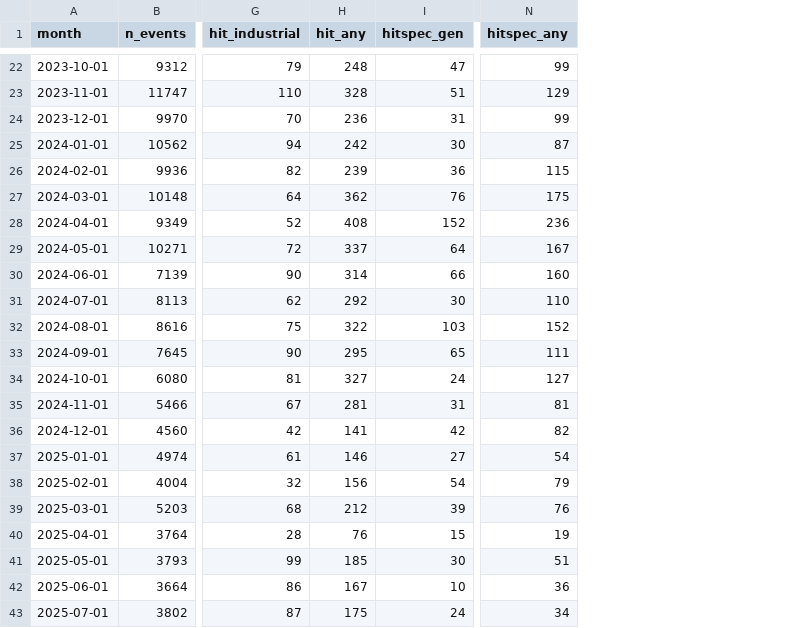
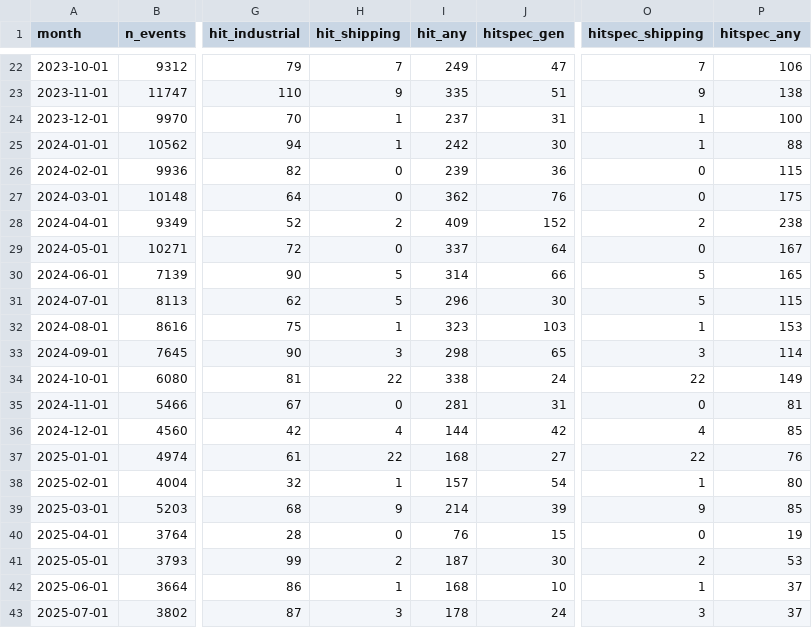
Before and after one commit to dklinenberg2020/multidimensional-deterrence, a CSV file: output/dict_hits_by_class_month.csv, drawn as a sheet; only a part is shown, gaps mark what is left out; addresses are those after the commit; the diff covers the shown part only; the diff names each change by its address in the sheet, - before the commit and + after, or states it on an @@ line.

```diff
--- a/output/dict_hits_by_class_month.csv
+++ b/output/dict_hits_by_class_month.csv
+column H (hit_shipping), rows 22-43: 7 | 9 | 1 | 1 | 0 | 0 | 2 | 0 | 5 | 5 | 1 | 3 | 22 | 0 | 4 | 22 | 1 | 9 | 0 | 2 | 1 | 3
+column O (hitspec_shipping), rows 22-43: 7 | 9 | 1 | 1 | 0 | 0 | 2 | 0 | 5 | 5 | 1 | 3 | 22 | 0 | 4 | 22 | 1 | 9 | 0 | 2 | 1 | 3
-I22 (hit_any): 248
+I22 (hit_any): 249
-P22 (hitspec_any): 99
+P22 (hitspec_any): 106
-I23 (hit_any): 328
+I23 (hit_any): 335
-P23 (hitspec_any): 129
+P23 (hitspec_any): 138
-I24 (hit_any): 236
+I24 (hit_any): 237
-P24 (hitspec_any): 99
+P24 (hitspec_any): 100
-P25 (hitspec_any): 87
+P25 (hitspec_any): 88
-I28 (hit_any): 408
+I28 (hit_any): 409
-P28 (hitspec_any): 236
+P28 (hitspec_any): 238
-P30 (hitspec_any): 160
+P30 (hitspec_any): 165
-I31 (hit_any): 292
+I31 (hit_any): 296
-P31 (hitspec_any): 110
+P31 (hitspec_any): 115
-I32 (hit_any): 322
+I32 (hit_any): 323
-P32 (hitspec_any): 152
+P32 (hitspec_any): 153
-I33 (hit_any): 295
+I33 (hit_any): 298
-P33 (hitspec_any): 111
+P33 (hitspec_any): 114
-I34 (hit_any): 327
+I34 (hit_any): 338
-P34 (hitspec_any): 127
+P34 (hitspec_any): 149
-I36 (hit_any): 141
+I36 (hit_any): 144
-P36 (hitspec_any): 82
+P36 (hitspec_any): 85
-I37 (hit_any): 146
+I37 (hit_any): 168
-P37 (hitspec_any): 54
+P37 (hitspec_any): 76
-I38 (hit_any): 156
+I38 (hit_any): 157
-P38 (hitspec_any): 79
+P38 (hitspec_any): 80
-I39 (hit_any): 212
+I39 (hit_any): 214
-P39 (hitspec_any): 76
+P39 (hitspec_any): 85
-I41 (hit_any): 185
+I41 (hit_any): 187
-P41 (hitspec_any): 51
+P41 (hitspec_any): 53
-I42 (hit_any): 167
+I42 (hit_any): 168
-P42 (hitspec_any): 36
+P42 (hitspec_any): 37
-I43 (hit_any): 175
+I43 (hit_any): 178
-P43 (hitspec_any): 34
+P43 (hitspec_any): 37
```
Also changed, not shown: 56 edited cells elsewhere in this file, dict/econ_targets.csv, output/dict_hits_by_term.csv, 14 other files.
